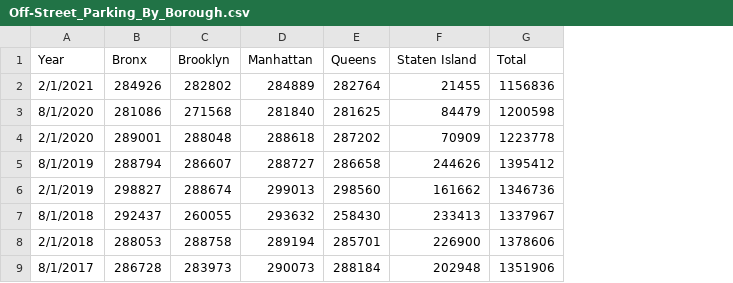
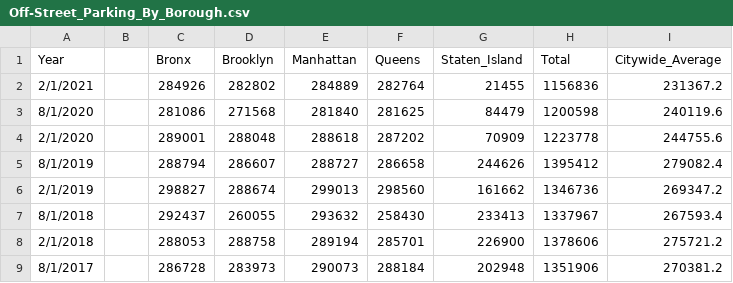
Before and after one commit to NYCPlanning/td-trends, a CSV file: parking/Off-Street_Parking_By_Borough.csv, drawn as a sheet; only a part is shown; addresses are those after the commit; the diff names each change by its address in the sheet, - before the commit and + after, or states it on an @@ line.

Commit message:
update

```diff
--- a/parking/Off-Street_Parking_By_Borough.csv
+++ b/parking/Off-Street_Parking_By_Borough.csv
+column B, empty
+column I (Citywide_Average), rows 2-9: 231367.2 | 240119.6 | 244755.6 | 279082.4 | 269347.2 | 267593.4 | 275721.2 | 270381.2
-G1: Staten Island
+G1: Staten_Island
```
